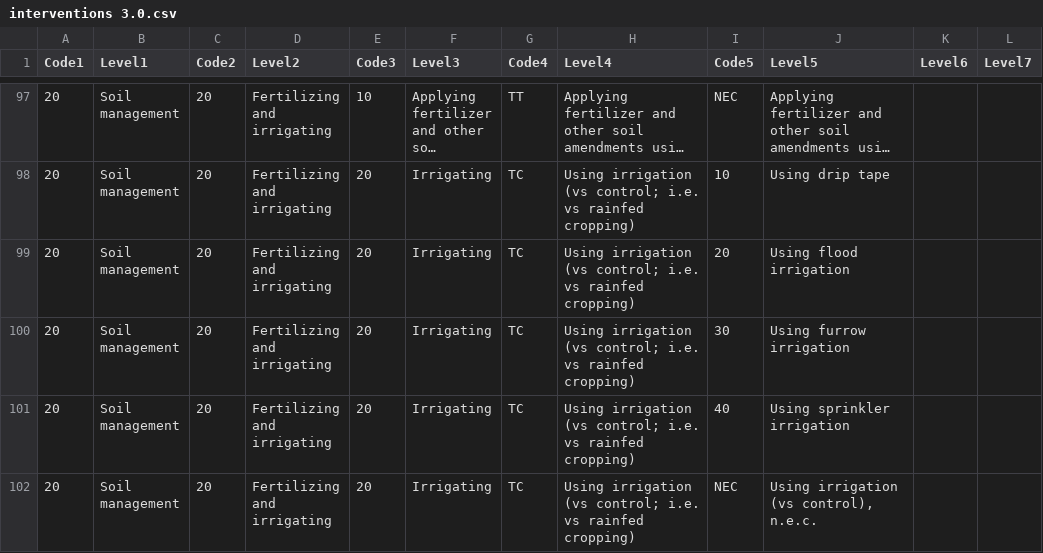
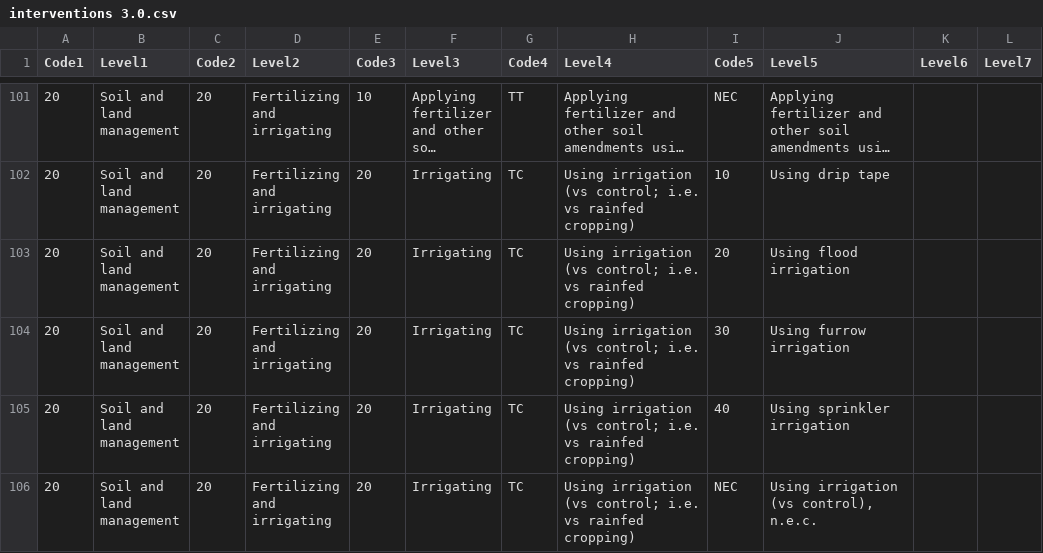
Before and after one commit to gormshackelford/metadataset, a CSV file: publications/data/interventions 3.0.csv, drawn as a sheet; only a part is shown, gaps mark what is left out; long unchanged cells end in …; addresses are those after the commit; the diff covers the shown part only; the diff names each change by its address in the sheet, - before the commit and + after, or states it on an @@ line.

```diff
--- a/publications/data/interventions 3.0.csv
+++ b/publications/data/interventions 3.0.csv
-B101:B106 (Level1): Soil management
+B101:B106 (Level1): Soil and land management
```
Also changed, not shown: 4 added rows and 90 edited cells elsewhere in this file, publications/data/outcomes.csv, 2 other files.
